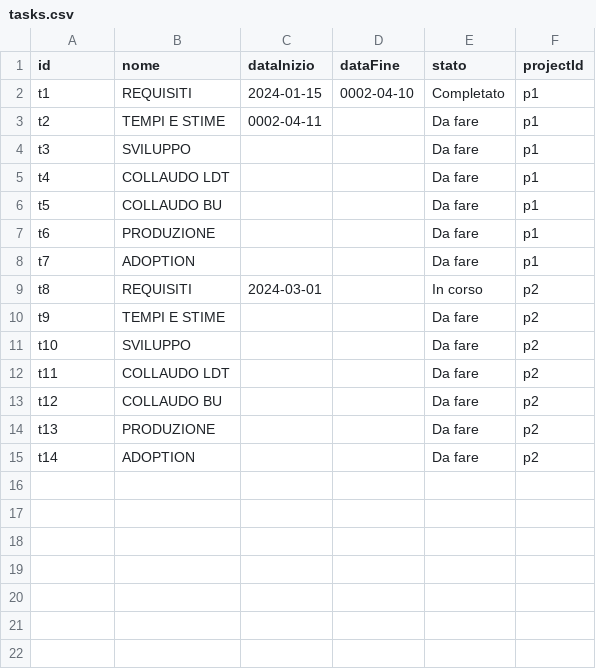
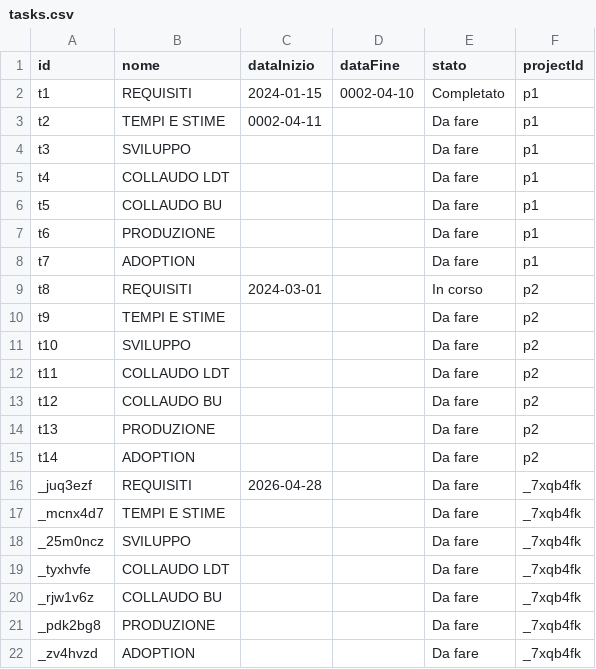
Before and after one commit to lodomenicobufi/luo-portfolio-access, a CSV file: data/tasks.csv, drawn as a sheet; the diff names each change by its address in the sheet, - before the commit and + after, or states it on an @@ line.

Commit message:
Init tasks for project _7xqb4fk

```diff
--- a/data/tasks.csv
+++ b/data/tasks.csv
+row 16: _juq3ezf | REQUISITI | 2026-04-28 |  | Da fare | _7xqb4fk
+row 17: _mcnx4d7 | TEMPI E STIME |  |  | Da fare | _7xqb4fk
+row 18: _25m0ncz | SVILUPPO |  |  | Da fare | _7xqb4fk
+row 19: _tyxhvfe | COLLAUDO LDT |  |  | Da fare | _7xqb4fk
+row 20: _rjw1v6z | COLLAUDO BU |  |  | Da fare | _7xqb4fk
+row 21: _pdk2bg8 | PRODUZIONE |  |  | Da fare | _7xqb4fk
+row 22: _zv4hvzd | ADOPTION |  |  | Da fare | _7xqb4fk
```
